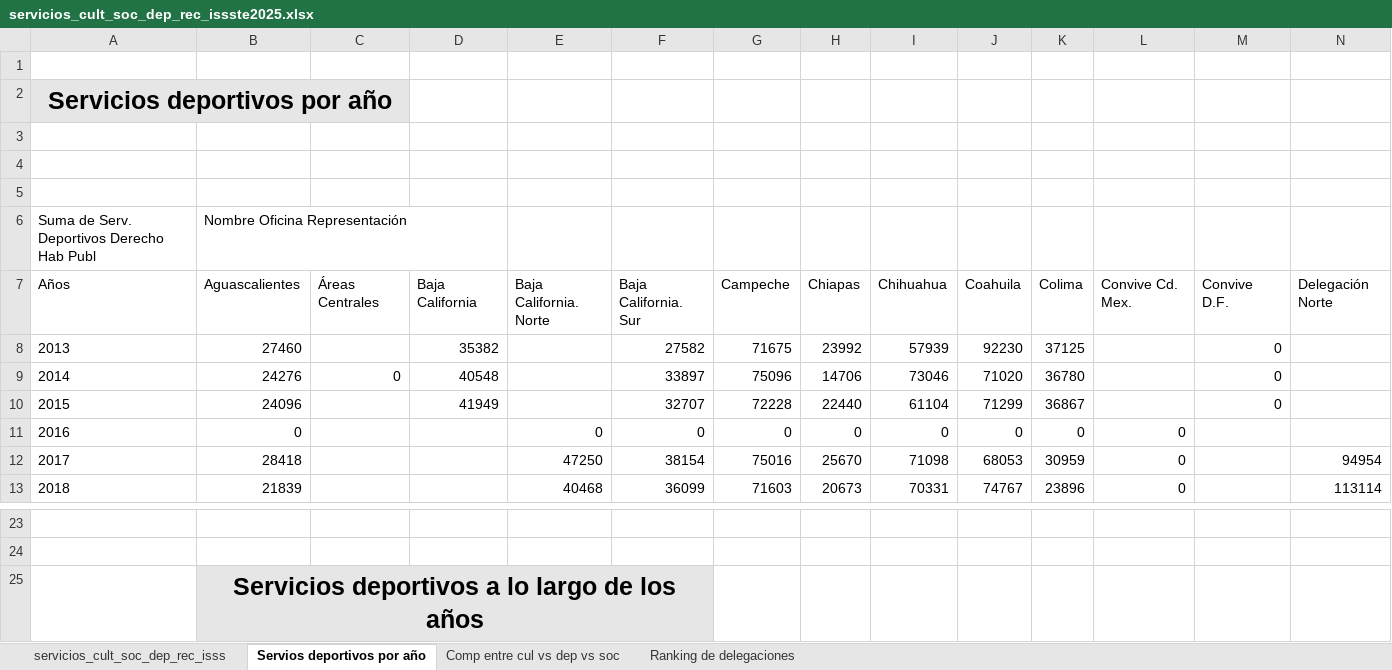
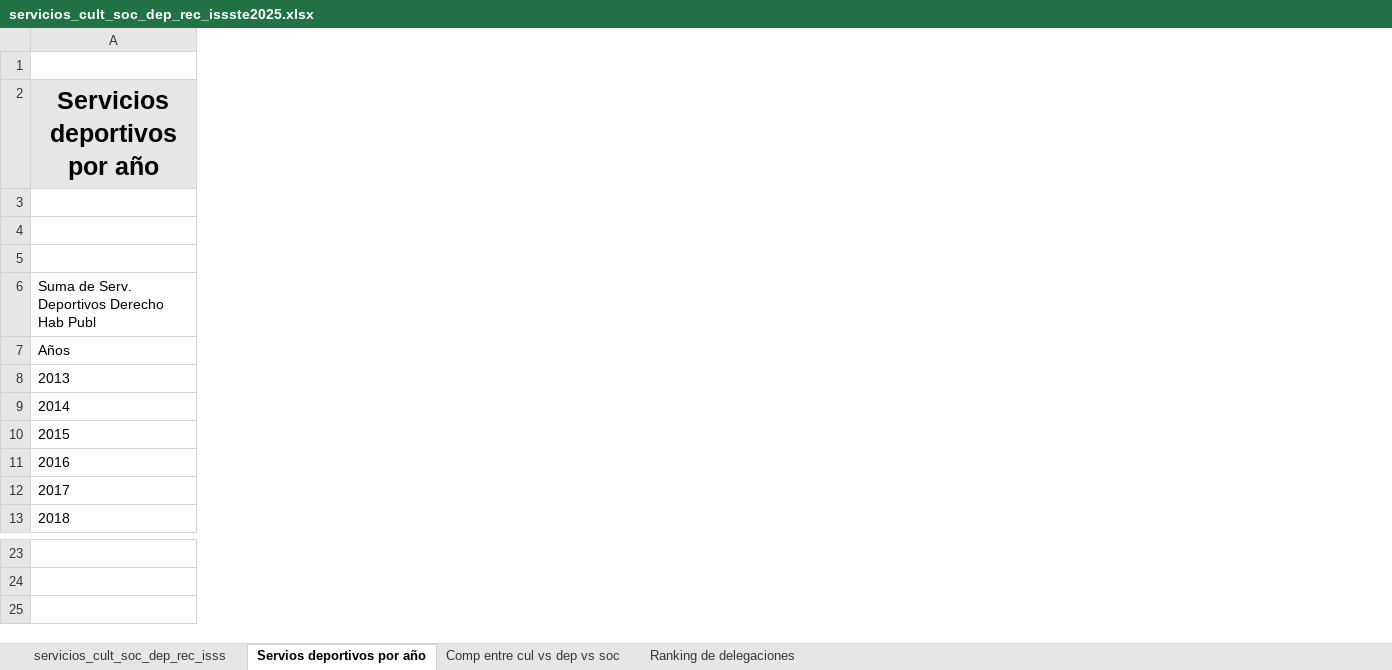
Before and after one commit to SaitoM17/servicios_cul_soci_depor_recre, an Excel workbook: data/processed/servicios_cult_soc_dep_rec_issste2025.xlsx, sheet Servios deportivos por año, drawn as a sheet; only a part is shown, gaps mark what is left out; values as stored, in another font and other column widths than the file's, no borders; charts and pictures not drawn; the diff covers the shown part only; the diff names each change by its address in the sheet, - before the commit and + after, or states it on an @@ line.

```diff
--- a/data/processed/servicios_cult_soc_dep_rec_issste2025.xlsx (sheet Servios deportivos por año)
+++ b/data/processed/servicios_cult_soc_dep_rec_issste2025.xlsx (sheet Servios deportivos por año)
-column B (Nombre Oficina Representación), rows 7-13: Aguascalientes | 27460 | 24276 | 24096 | 0 | 28418 | 21839; row 25: Servicios deportivos a lo largo de los años
-column C, rows 7-9: Áreas Centrales |  | 0
-column D, rows 7-10: Baja California | 35382 | 40548 | 41949
-column E, rows 7-13: Baja California. Norte |  |  |  | 0 | 47250 | 40468
-column F, rows 7-13: Baja California. Sur | 27582 | 33897 | 32707 | 0 | 38154 | 36099
-column G, rows 7-13: Campeche | 71675 | 75096 | 72228 | 0 | 75016 | 71603
-column H, rows 7-13: Chiapas | 23992 | 14706 | 22440 | 0 | 25670 | 20673
-column I, rows 7-13: Chihuahua | 57939 | 73046 | 61104 | 0 | 71098 | 70331
-column J, rows 7-13: Coahuila | 92230 | 71020 | 71299 | 0 | 68053 | 74767
-column K, rows 7-13: Colima | 37125 | 36780 | 36867 | 0 | 30959 | 23896
-column L, rows 7-13: Convive Cd. Mex. |  |  |  | 0 | 0 | 0
-column M, rows 7-10: Convive D.F. | 0 | 0 | 0
-column N, rows 7-13: Delegación Norte |  |  |  |  | 94954 | 113114
-A2:C2 merged
+A2:B2 merged
```
Also changed, not shown: 35 removed columns, 2 edited cells and cell formats elsewhere in this sheet, sheet Comp entre cul vs dep vs soc, sheet Ranking de delegaciones, charts or pictures.
